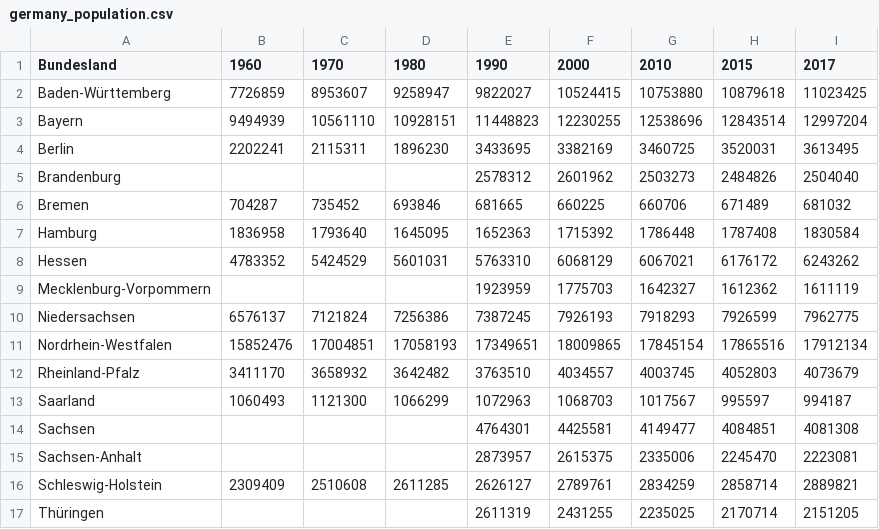
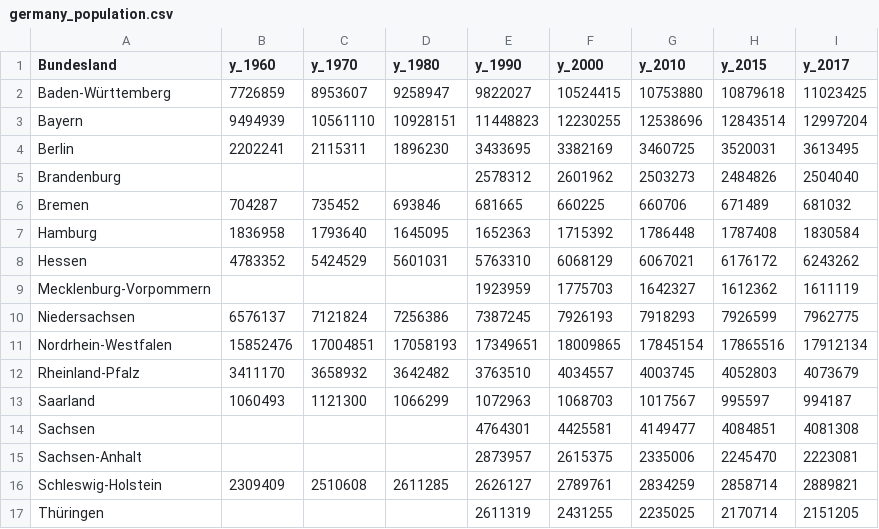
Before and after one commit to prabeshdhakal/publicdata, a CSV file: GeoData/germany_population.csv, drawn as a sheet.

Commit message:
Update germany_population.csv

```diff
--- a/GeoData/germany_population.csv
+++ b/GeoData/germany_population.csv
@@ -1,2 +1,2 @@
-Bundesland,1960,1970,1980,1990,2000,2010,2015,2017
+Bundesland,y_1960,y_1970,y_1980,y_1990,y_2000,y_2010,y_2015,y_2017
 Baden-Württemberg,7726859,8953607,9258947,9822027,10524415,10753880,10879618,11023425
```
